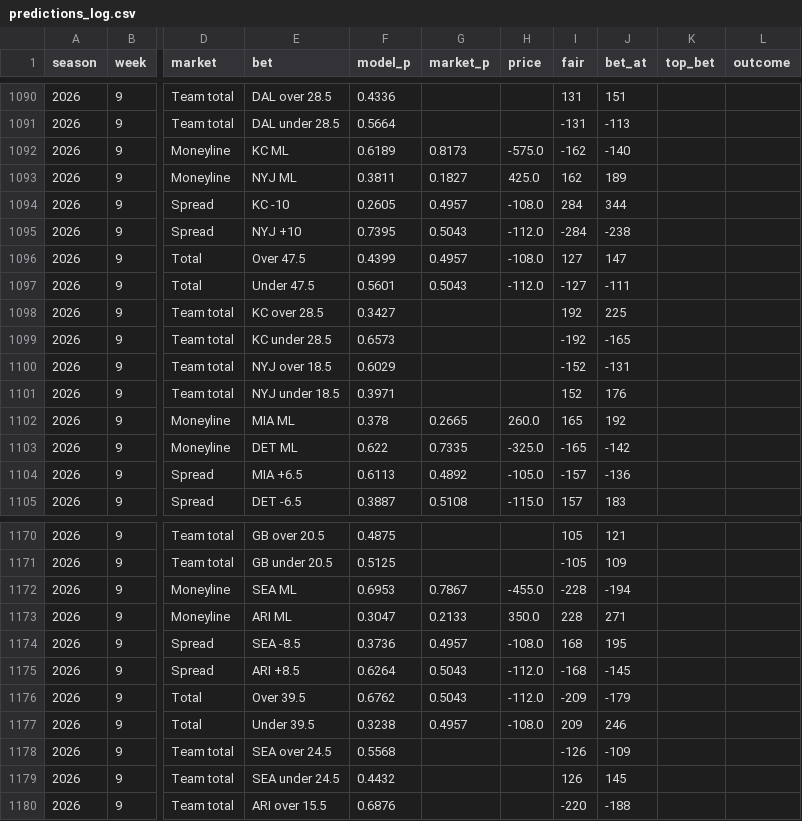
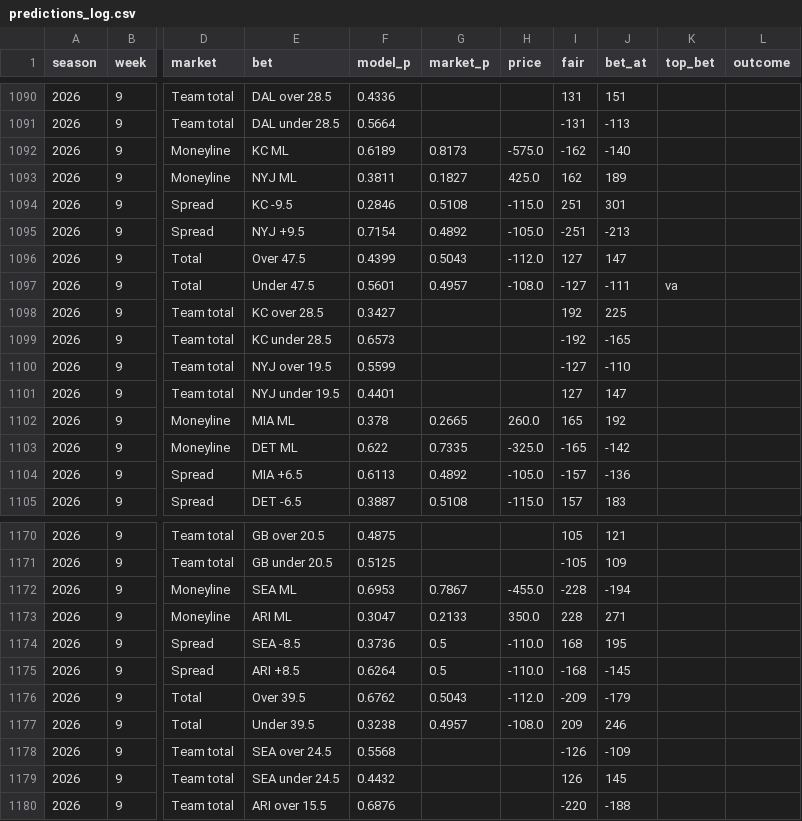
Before and after one commit to HalfWitty/FootballFriend, a CSV file: nfl_data/predictions_log.csv, drawn as a sheet; only a part is shown, gaps mark what is left out; the diff covers the shown part only; the diff names each change by its address in the sheet, - before the commit and + after, or states it on an @@ line.

```diff
--- a/nfl_data/predictions_log.csv
+++ b/nfl_data/predictions_log.csv
-E1094 (bet): KC -10
+E1094 (bet): KC -9.5
-F1094 (model_p): 0.2605
+F1094 (model_p): 0.2846
-G1094 (market_p): 0.4957
+G1094 (market_p): 0.5108
-H1094 (price): -108.0
+H1094 (price): -115.0
-I1094 (fair): 284
+I1094 (fair): 251
-J1094 (bet_at): 344
+J1094 (bet_at): 301
-E1095 (bet): NYJ +10
+E1095 (bet): NYJ +9.5
-F1095 (model_p): 0.7395
+F1095 (model_p): 0.7154
-G1095 (market_p): 0.5043
+G1095 (market_p): 0.4892
-H1095 (price): -112.0
+H1095 (price): -105.0
-I1095 (fair): -284
+I1095 (fair): -251
-J1095 (bet_at): -238
+J1095 (bet_at): -213
-G1096 (market_p): 0.4957
+G1096 (market_p): 0.5043
-H1096 (price): -108.0
+H1096 (price): -112.0
-G1097 (market_p): 0.5043
+G1097 (market_p): 0.4957
-H1097 (price): -112.0
+H1097 (price): -108.0
-K1097 (top_bet): (empty)
+K1097 (top_bet): va
-E1100 (bet): NYJ over 18.5
+E1100 (bet): NYJ over 19.5
-F1100 (model_p): 0.6029
+F1100 (model_p): 0.5599
-I1100 (fair): -152
+I1100 (fair): -127
-J1100 (bet_at): -131
+J1100 (bet_at): -110
-E1101 (bet): NYJ under 18.5
+E1101 (bet): NYJ under 19.5
-F1101 (model_p): 0.3971
+F1101 (model_p): 0.4401
-I1101 (fair): 152
+I1101 (fair): 127
-J1101 (bet_at): 176
+J1101 (bet_at): 147
-G1174 (market_p): 0.4957
+G1174 (market_p): 0.5
-H1174 (price): -108.0
+H1174 (price): -110.0
-G1175 (market_p): 0.5043
+G1175 (market_p): 0.5
-H1175 (price): -112.0
+H1175 (price): -110.0
```
Also changed, not shown: 4 edited cells elsewhere in this file, 1 other file.
